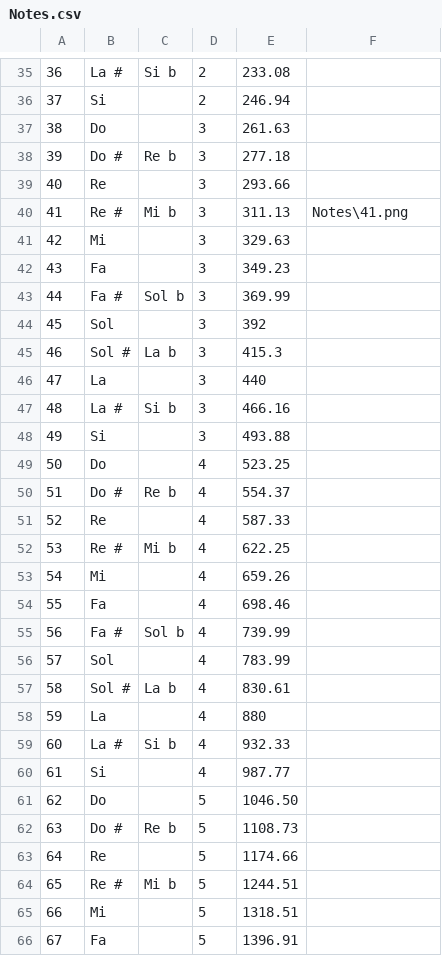
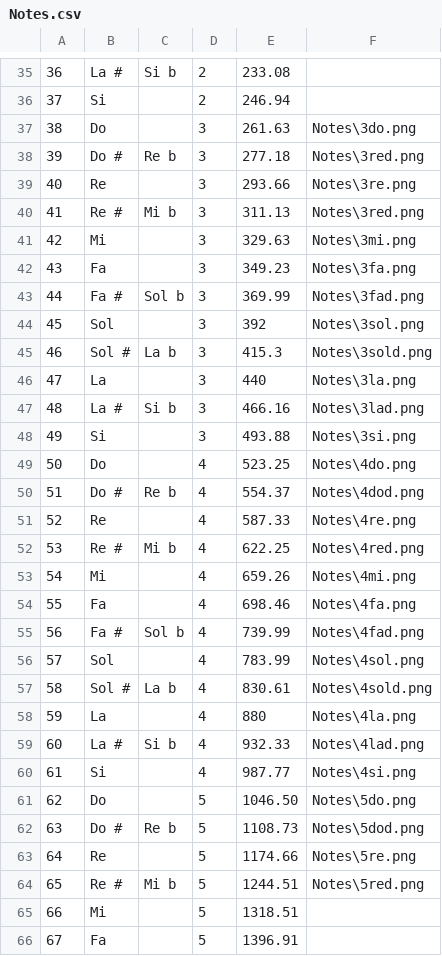
Before and after one commit to mperroteau/MusicTheory, a CSV file: ESGI_MusicTheory/ESGI_MusicTheory/Data/Notes.csv, drawn as a sheet; only a part is shown, gaps mark what is left out.

```diff
--- a/ESGI_MusicTheory/ESGI_MusicTheory/Data/Notes.csv
+++ b/ESGI_MusicTheory/ESGI_MusicTheory/Data/Notes.csv
@@ -36,30 +36,30 @@
 37;Si; ;2;246.94
-38;Do; ;3;261.63
-39;Do #;Re b;3;277.18
-40;Re; ;3;293.66
-41;Re #;Mi b;3;311.13;Notes\41.png
-42;Mi; ;3;329.63
-43;Fa; ;3;349.23
-44;Fa #;Sol b;3;369.99
-45;Sol; ;3;392
-46;Sol # ;La b;3;415.3
-47;La; ;3;440
-48;La #;Si b;3;466.16
-49;Si; ;3;493.88
-50;Do; ;4;523.25
-51;Do #;Re b;4;554.37
-52;Re; ;4;587.33
-53;Re #;Mi b;4;622.25
-54;Mi; ;4;659.26
-55;Fa; ;4;698.46
-56;Fa #;Sol b;4;739.99
-57;Sol; ;4;783.99
-58;Sol # ;La b;4;830.61
-59;La; ;4;880
-60;La #;Si b;4;932.33
-61;Si; ;4;987.77
-62;Do; ;5;1046.50
-63;Do #;Re b;5;1108.73
-64;Re; ;5;1174.66
-65;Re #;Mi b;5;1244.51
+38;Do; ;3;261.63;Notes\3do.png
+39;Do #;Re b;3;277.18;Notes\3red.png
+40;Re; ;3;293.66;Notes\3re.png
+41;Re #;Mi b;3;311.13;Notes\3red.png
+42;Mi; ;3;329.63;Notes\3mi.png
+43;Fa; ;3;349.23;Notes\3fa.png
+44;Fa #;Sol b;3;369.99;Notes\3fad.png
+45;Sol; ;3;392;Notes\3sol.png
+46;Sol # ;La b;3;415.3;Notes\3sold.png
+47;La; ;3;440;Notes\3la.png
+48;La #;Si b;3;466.16;Notes\3lad.png
+49;Si; ;3;493.88;Notes\3si.png
+50;Do; ;4;523.25;Notes\4do.png
+51;Do #;Re b;4;554.37;Notes\4dod.png
+52;Re; ;4;587.33;Notes\4re.png
+53;Re #;Mi b;4;622.25;Notes\4red.png
+54;Mi; ;4;659.26;Notes\4mi.png
+55;Fa; ;4;698.46;Notes\4fa.png
+56;Fa #;Sol b;4;739.99;Notes\4fad.png
+57;Sol; ;4;783.99;Notes\4sol.png
+58;Sol # ;La b;4;830.61;Notes\4sold.png
+59;La; ;4;880;Notes\4la.png
+60;La #;Si b;4;932.33;Notes\4lad.png
+61;Si; ;4;987.77;Notes\4si.png
+62;Do; ;5;1046.50;Notes\5do.png
+63;Do #;Re b;5;1108.73;Notes\5dod.png
+64;Re; ;5;1174.66;Notes\5re.png
+65;Re #;Mi b;5;1244.51;Notes\5red.png
 66;Mi; ;5;1318.51
```
Also changed, not shown: 2 other files.
